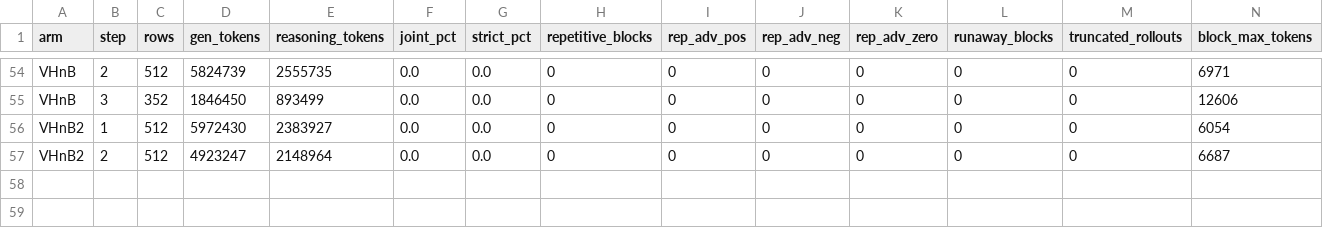
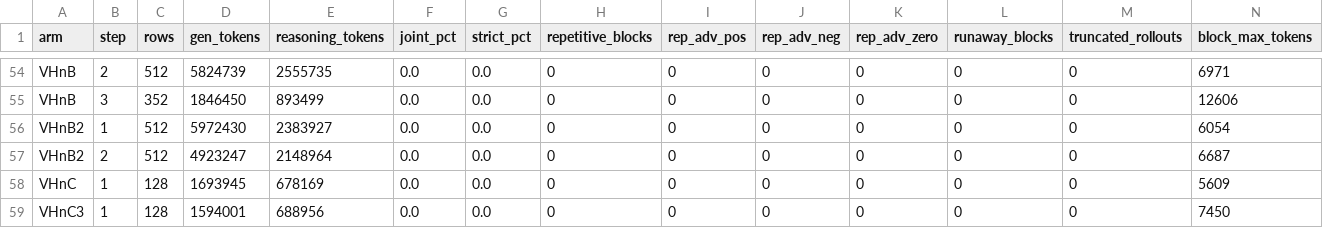
Before and after one commit to ArEsKay3/RL, a CSV file: analysis/loopfeedback_hsg/hsg_loopshare.csv, drawn as a sheet; only a part is shown, gaps mark what is left out.

```diff
--- a/analysis/loopfeedback_hsg/hsg_loopshare.csv
+++ b/analysis/loopfeedback_hsg/hsg_loopshare.csv
@@ -57 +57,3 @@ VHnB2,1,512,5972430,2383927,0.0,0.0,0,0,0,0,0,0,6054
 VHnB2,2,512,4923247,2148964,0.0,0.0,0,0,0,0,0,0,6687
+VHnC,1,128,1693945,678169,0.0,0.0,0,0,0,0,0,0,5609
+VHnC3,1,128,1594001,688956,0.0,0.0,0,0,0,0,0,0,7450
```
Also changed, not shown: 2 other files.
